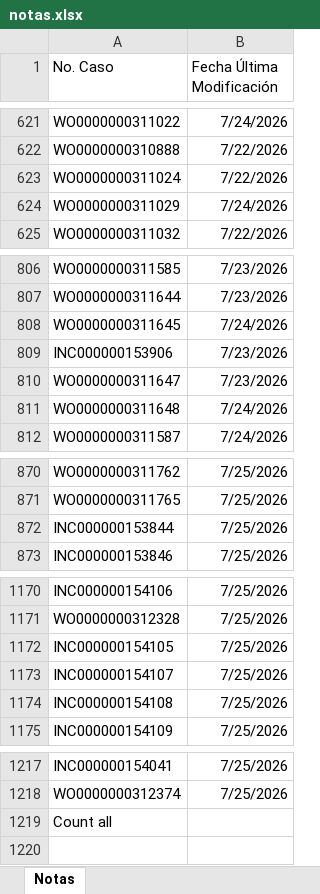
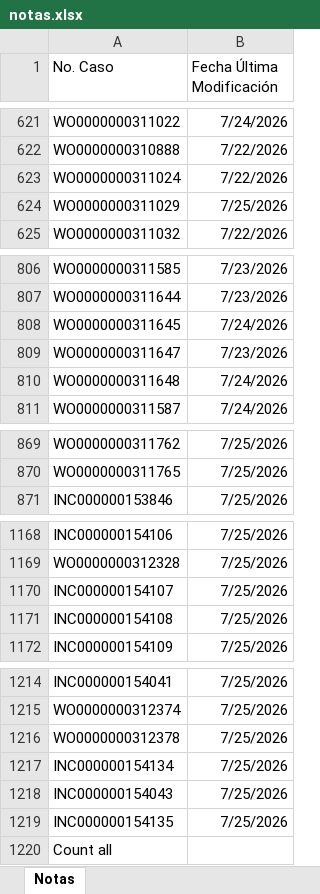
Before and after one commit to gersoncs/SPT, an Excel workbook: notas.xlsx, sheet Notas, drawn as a sheet; only a part is shown, gaps mark what is left out; values as stored, in another font and other column widths than the file's, no borders; removed rows and columns are numbered as before the commit, all else as after; the diff covers the shown part only; the diff names each change by its address in the sheet, - before the commit and + after, or states it on an @@ line.

```diff
--- a/notas.xlsx (sheet Notas)
+++ b/notas.xlsx (sheet Notas)
-B624 (Fecha Última Modificación): 7/24/2026
+B624 (Fecha Última Modificación): 7/25/2026
-row 809: INC000000153906 | 7/23/2026
-row 872: INC000000153844 | 7/25/2026
-row 1172: INC000000154105 | 7/25/2026
+row 1216: WO0000000312378 | 7/25/2026
+row 1217: INC000000154134 | 7/25/2026
+row 1218: INC000000154043 | 7/25/2026
+row 1219: INC000000154135 | 7/25/2026
```
Also changed, not shown: 2 moved rows elsewhere in this sheet, datos.xlsx.
